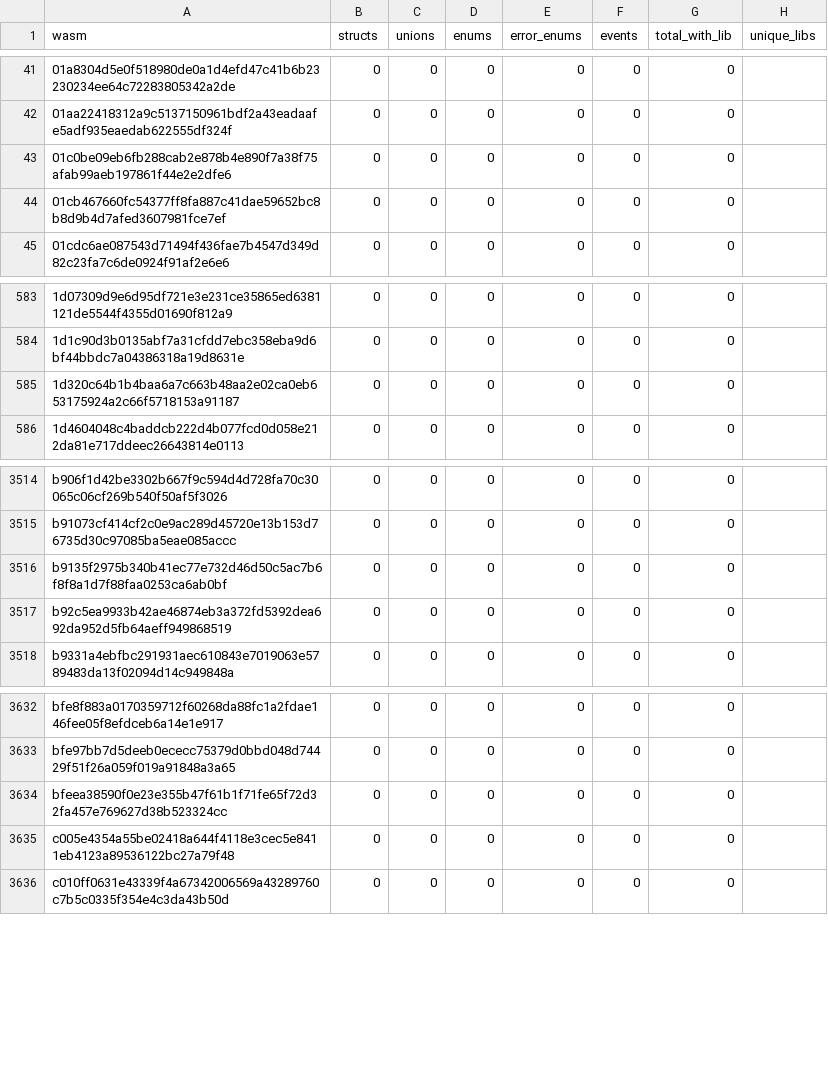
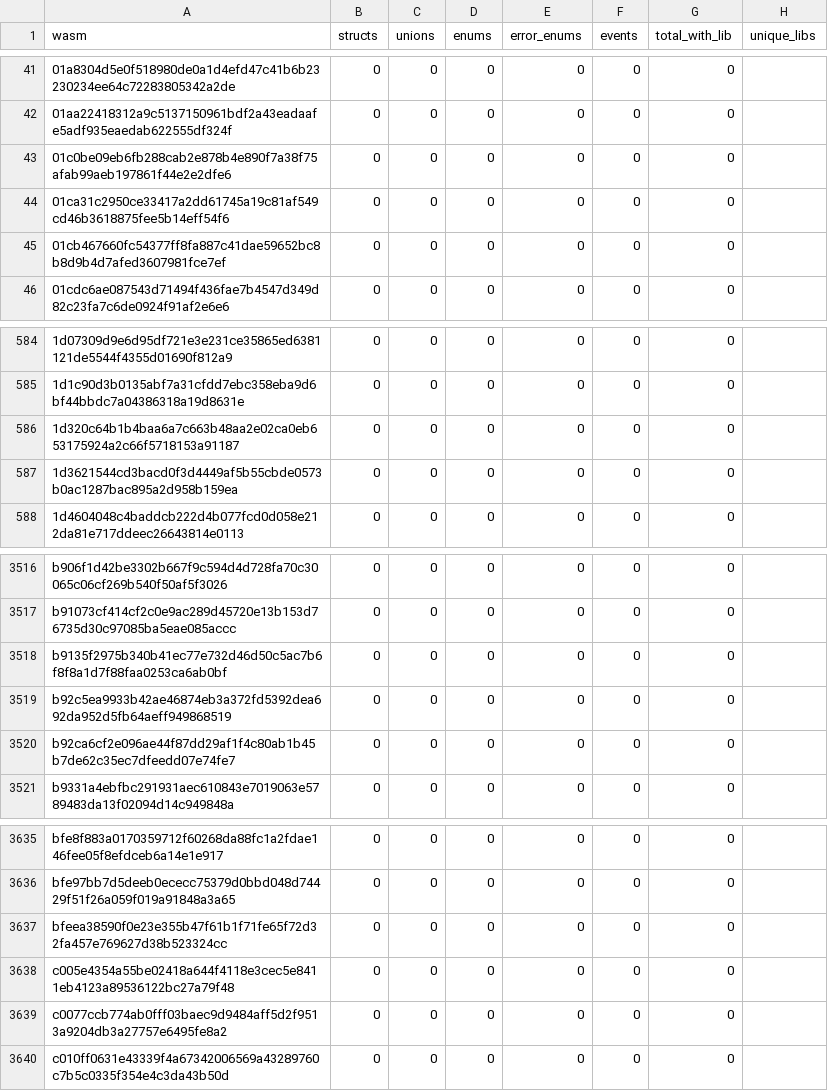
Before and after one commit to leighmcculloch/contract-wasms, a CSV file: analysis/spec-contracttype-lib-usage.csv, drawn as a sheet; only a part is shown, gaps mark what is left out.

```diff
--- a/analysis/spec-contracttype-lib-usage.csv
+++ b/analysis/spec-contracttype-lib-usage.csv
@@ -43,2 +43,3 @@ wasm,structs,unions,enums,error_enums,events,total_with_lib,unique_libs
 01c0be09eb6fb288cab2e878b4e890f7a38f75afab99aeb197861f44e2e2dfe6,0,0,0,0,0,0,""
+01ca31c2950ce33417a2dd61745a19c81af549cd46b3618875fee5b14eff54f6,0,0,0,0,0,0,""
 01cb467660fc54377ff8fa887c41dae59652bc8b8d9b4d7afed3607981fce7ef,0,0,0,0,0,0,""
@@ -585,2 +586,3 @@ wasm,structs,unions,enums,error_enums,events,total_with_lib,unique_libs
 1d320c64b1b4baa6a7c663b48aa2e02ca0eb653175924a2c66f5718153a91187,0,0,0,0,0,0,""
+1d3621544cd3bacd0f3d4449af5b55cbde0573b0ac1287bac895a2d958b159ea,0,0,0,0,0,0,""
 1d4604048c4baddcb222d4b077fcd0d058e212da81e717ddeec26643814e0113,0,0,0,0,0,0,""
@@ -3517,2 +3519,3 @@ b9135f2975b340b41ec77e732d46d50c5ac7b6f8f8a1d7f88faa0253ca6ab0bf,0,0,0,0,0,0,""
 b92c5ea9933b42ae46874eb3a372fd5392dea692da952d5fb64aeff949868519,0,0,0,0,0,0,""
+b92ca6cf2e096ae44f87dd29af1f4c80ab1b45b7de62c35ec7dfeedd07e74fe7,0,0,0,0,0,0,""
 b9331a4ebfbc291931aec610843e7019063e5789483da13f02094d14c949848a,0,0,0,0,0,0,""
@@ -3635,2 +3638,3 @@ bfeea38590f0e23e355b47f61b1f71fe65f72d32fa457e769627d38b523324cc,0,0,0,0,0,0,""
 c005e4354a55be02418a644f4118e3cec5e8411eb4123a89536122bc27a79f48,0,0,0,0,0,0,""
+c0077ccb774ab0fff03baec9d9484aff5d2f9513a9204db3a27757e6495fe8a2,0,0,0,0,0,0,""
 c010ff0631e43339f4a67342006569a43289760c7b5c0335f354e4c3da43b50d,0,0,0,0,0,0,""
```
Also changed, not shown: analysis/dupe-code.csv, analysis/dupe-sections.csv, 39 other files.
